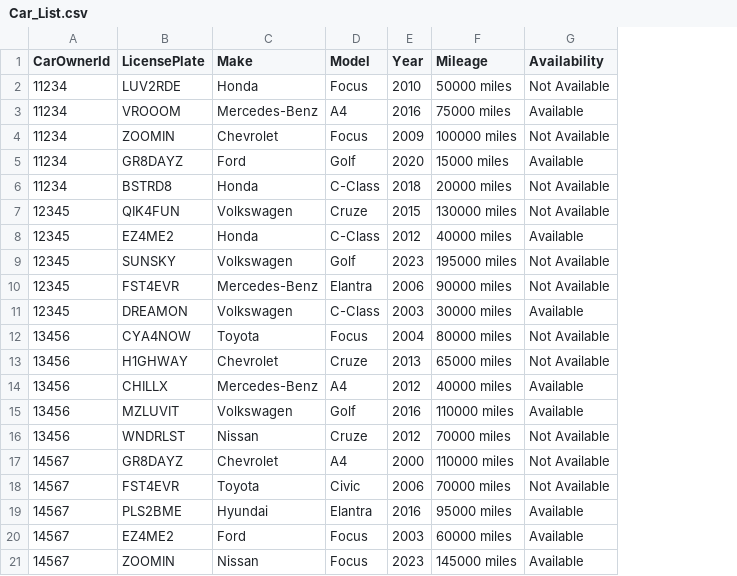
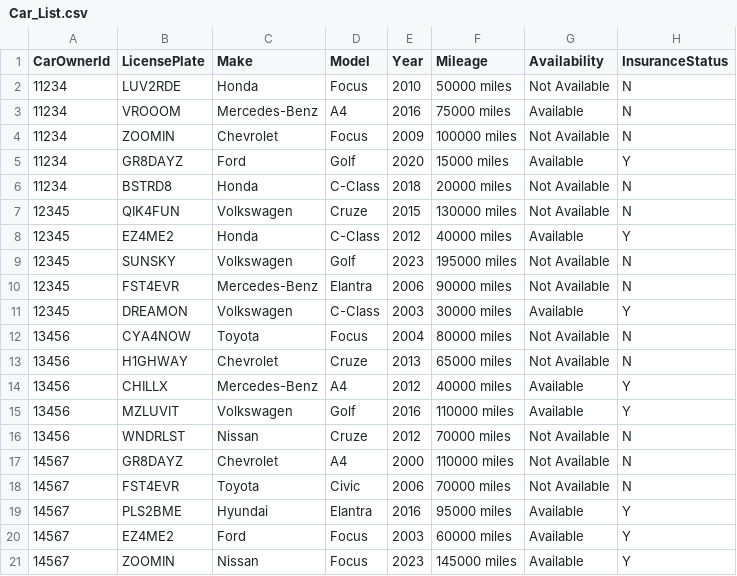
Before and after one commit to mellamadrama/SWAD_Assignment2, a CSV file: SWAD_Assignment2/Car_List.csv, drawn as a sheet; the diff names each change by its address in the sheet, - before the commit and + after, or states it on an @@ line.

```diff
--- a/SWAD_Assignment2/Car_List.csv
+++ b/SWAD_Assignment2/Car_List.csv
+column H (InsuranceStatus), rows 2-21: N | N | N | Y | N | N | Y | N | N | Y | N | N | Y | Y | N | N | N | Y | Y | Y
```
Also changed, not shown: 9 other files.
